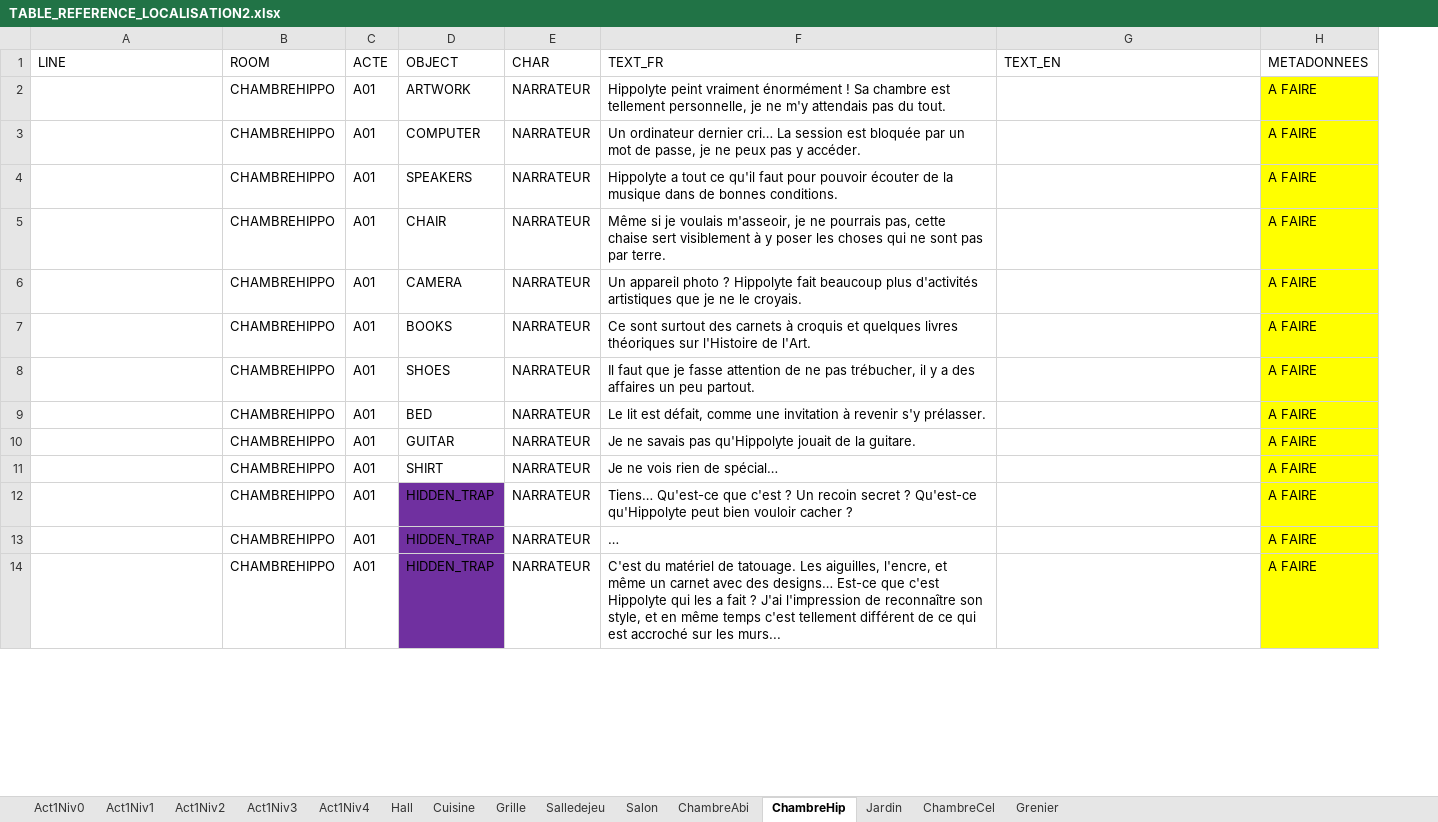
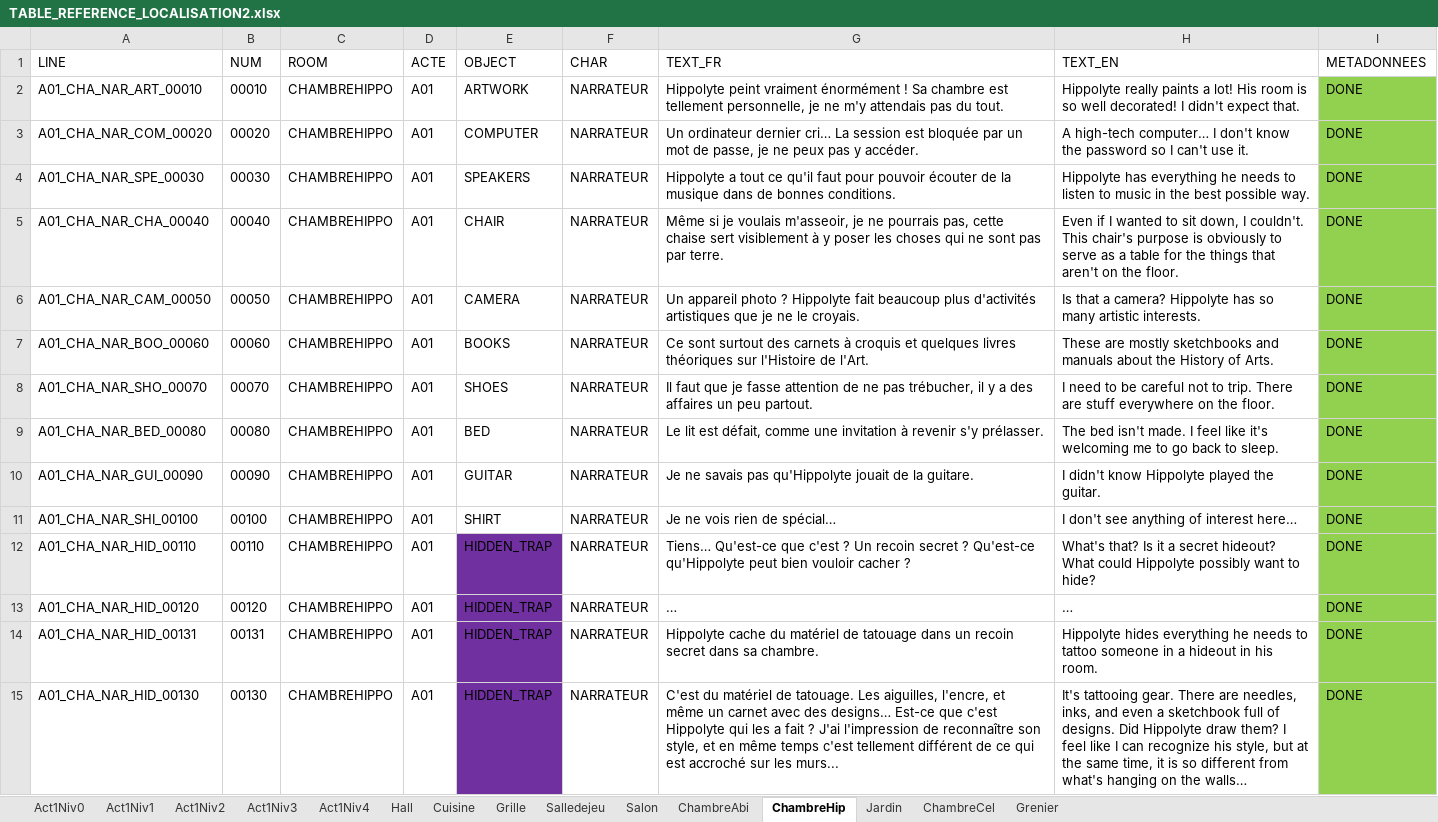
Before and after one commit to Eutrapelie/TheWill, an Excel workbook: Assets/StreamingAssets/TABLE_REFERENCE_LOCALISATION2.xlsx, sheet ChambreHip, drawn as a sheet; only a part is shown; values as stored, in another font and other column widths than the file's, no borders; addresses are those after the commit; the diff covers the shown part only; the diff names each change by its address in the sheet, - before the commit and + after, or states it on an @@ line.

Commit message:
Localisation + Intégration Objets Chambre Hippolyte

```diff
--- a/Assets/StreamingAssets/TABLE_REFERENCE_LOCALISATION2.xlsx (sheet ChambreHip)
+++ b/Assets/StreamingAssets/TABLE_REFERENCE_LOCALISATION2.xlsx (sheet ChambreHip)
+column B (NUM), rows 2-13: 00010 | 00020 | 00030 | 00040 | 00050 | 00060 | 00070 | 00080 | 00090 | 00100 | 00110 | 00120; row 15: 00130
-A2 (LINE): (empty)
+A2 (LINE): A01_CHA_NAR_ART_00010
-H2 (TEXT_EN): (empty)
+H2 (TEXT_EN): Hippolyte really paints a lot! His room is so well decorated! I didn't expect that.
-I2:I13 (METADONNEES): A FAIRE
+I2:I13 (METADONNEES): DONE
-I2:I13 fill: #FFFF00
+I2:I13 fill: #92D050
-A3 (LINE): (empty)
+A3 (LINE): A01_CHA_NAR_COM_00020
-H3 (TEXT_EN): (empty)
+H3 (TEXT_EN): A high-tech computer… I don't know the password so I can't use it.
-A4 (LINE): (empty)
+A4 (LINE): A01_CHA_NAR_SPE_00030
-H4 (TEXT_EN): (empty)
+H4 (TEXT_EN): Hippolyte has everything he needs to listen to music in the best possible way.
-A5 (LINE): (empty)
+A5 (LINE): A01_CHA_NAR_CHA_00040
-H5 (TEXT_EN): (empty)
+H5 (TEXT_EN): Even if I wanted to sit down, I couldn't. This chair's purpose is obviously to serve as a table for the things that aren't on the floor.
-A6 (LINE): (empty)
+A6 (LINE): A01_CHA_NAR_CAM_00050
-H6 (TEXT_EN): (empty)
+H6 (TEXT_EN): Is that a camera? Hippolyte has so many artistic interests.
-A7 (LINE): (empty)
+A7 (LINE): A01_CHA_NAR_BOO_00060
-H7 (TEXT_EN): (empty)
+H7 (TEXT_EN): These are mostly sketchbooks and manuals about the History of Arts.
-A8 (LINE): (empty)
+A8 (LINE): A01_CHA_NAR_SHO_00070
-H8 (TEXT_EN): (empty)
+H8 (TEXT_EN): I need to be careful not to trip. There are stuff everywhere on the floor.
-A9 (LINE): (empty)
+A9 (LINE): A01_CHA_NAR_BED_00080
-H9 (TEXT_EN): (empty)
+H9 (TEXT_EN): The bed isn't made. I feel like it's welcoming me to go back to sleep.
-A10 (LINE): (empty)
+A10 (LINE): A01_CHA_NAR_GUI_00090
-H10 (TEXT_EN): (empty)
+H10 (TEXT_EN): I didn't know Hippolyte played the guitar.
-A11 (LINE): (empty)
+A11 (LINE): A01_CHA_NAR_SHI_00100
-H11 (TEXT_EN): (empty)
+H11 (TEXT_EN): I don't see anything of interest here…
-A12 (LINE): (empty)
+A12 (LINE): A01_CHA_NAR_HID_00110
-H12 (TEXT_EN): (empty)
+H12 (TEXT_EN): What's that? Is it a secret hideout? What could Hippolyte possibly want to hide?
-A13 (LINE): (empty)
+A13 (LINE): A01_CHA_NAR_HID_00120
-H13 (TEXT_EN): (empty)
+H13 (TEXT_EN): …
+row 14: A01_CHA_NAR_HID_00131 | 00131 | CHAMBREHIPPO | A01 | HIDDEN_TRAP | NARRATEUR | Hippolyte cache du matériel de tatouage dans un recoin secret dans sa chambre. | Hippolyte hides everything he needs to tattoo someone in a hideout in his room. | DONE
-A15 (LINE): (empty)
+A15 (LINE): A01_CHA_NAR_HID_00130
-H15 (TEXT_EN): (empty)
+H15 (TEXT_EN): It's tattooing gear. There are needles, inks, and even a sketchbook full of designs. Did Hippolyte draw them? I feel like I can recognize his style, but at the same time, it is so different from what's hanging on the walls…
-I15 (METADONNEES): A FAIRE
+I15 (METADONNEES): DONE
-I15 fill: #FFFF00
+I15 fill: #92D050
```
Also changed, not shown: 29 edited cells and cell formats elsewhere in this sheet, sheet ChambreAbi, 46 other files.
